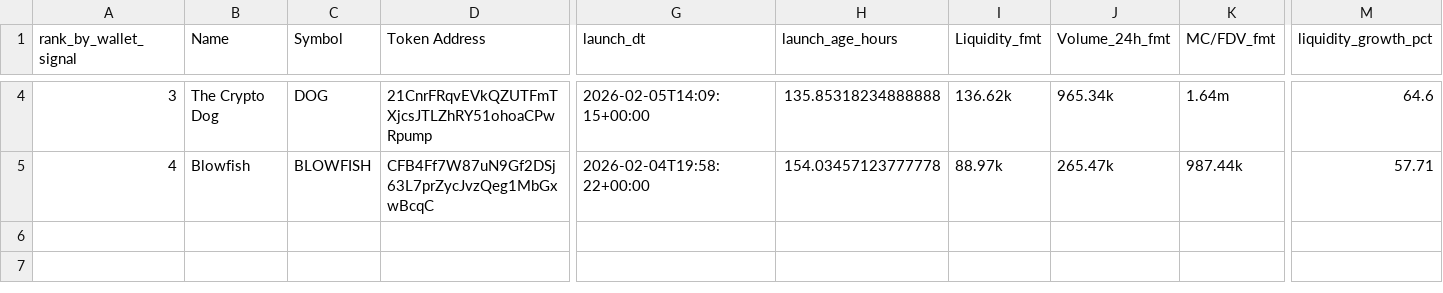
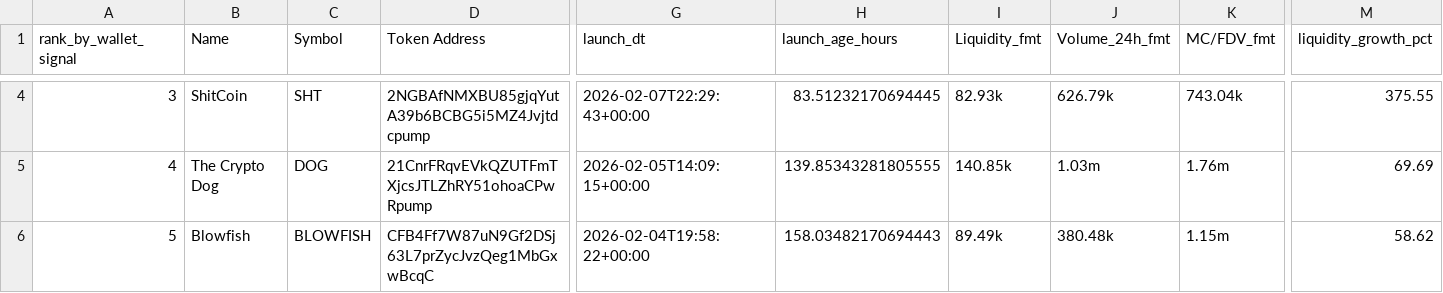
Before and after one commit to ziovajoz/solana-token-csv, a CSV file: output/tokens_72h_7d_ranked.csv, drawn as a sheet; only a part is shown, gaps mark what is left out; rows hold the shown columns only; the diff covers the shown part only; the diff names each change by its address in the sheet, - before the commit and + after, or states it on an @@ line.

```diff
--- a/output/tokens_72h_7d_ranked.csv
+++ b/output/tokens_72h_7d_ranked.csv
-B4 (Name): The Crypto Dog
+B4 (Name): ShitCoin
-C4 (Symbol): DOG
+C4 (Symbol): SHT
-D4 (Token Address): 21CnrFRqvEVkQZUTFmTXjcsJTLZhRY51ohoaCPwRpump
+D4 (Token Address): 2NGBAfNMXBU85gjqYutA39b6BCBG5i5MZ4Jvjtdcpump
-G4 (launch_dt): 2026-02-05T14:09:15+00:00
+G4 (launch_dt): 2026-02-07T22:29:43+00:00
-H4 (launch_age_hours): 135.85318234888888
+H4 (launch_age_hours): 83.51232170694445
-I4 (Liquidity_fmt): 136.62k
+I4 (Liquidity_fmt): 82.93k
-J4 (Volume_24h_fmt): 965.34k
+J4 (Volume_24h_fmt): 626.79k
-K4 (MC/FDV_fmt): 1.64m
+K4 (MC/FDV_fmt): 743.04k
-M4 (liquidity_growth_pct): 64.6
+M4 (liquidity_growth_pct): 375.55
-B5 (Name): Blowfish
+B5 (Name): The Crypto Dog
-C5 (Symbol): BLOWFISH
+C5 (Symbol): DOG
-D5 (Token Address): CFB4Ff7W87uN9Gf2DSj63L7prZycJvzQeg1MbGxwBcqC
+D5 (Token Address): 21CnrFRqvEVkQZUTFmTXjcsJTLZhRY51ohoaCPwRpump
-G5 (launch_dt): 2026-02-04T19:58:22+00:00
+G5 (launch_dt): 2026-02-05T14:09:15+00:00
-H5 (launch_age_hours): 154.03457123777778
+H5 (launch_age_hours): 139.85343281805555
-I5 (Liquidity_fmt): 88.97k
+I5 (Liquidity_fmt): 140.85k
-J5 (Volume_24h_fmt): 265.47k
+J5 (Volume_24h_fmt): 1.03m
-K5 (MC/FDV_fmt): 987.44k
+K5 (MC/FDV_fmt): 1.76m
-M5 (liquidity_growth_pct): 57.71
+M5 (liquidity_growth_pct): 69.69
+row 6: 5 | Blowfish | BLOWFISH | CFB4Ff7W87uN9Gf2DSj63L7prZycJvzQeg1MbGxwBcqC | 2026-02-04T19:58:22+00:00 | 158.03482170694443 | 89.49k | 380.48k | 1.15m | 58.62
```
Also changed, not shown: 46 edited cells elsewhere in this file, output/excluded.csv, output/tokens_0_24h.csv, 9 other files.
